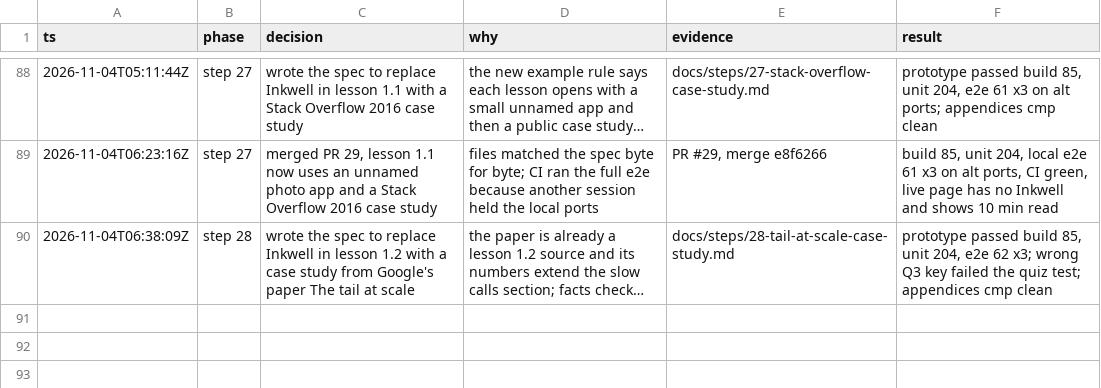
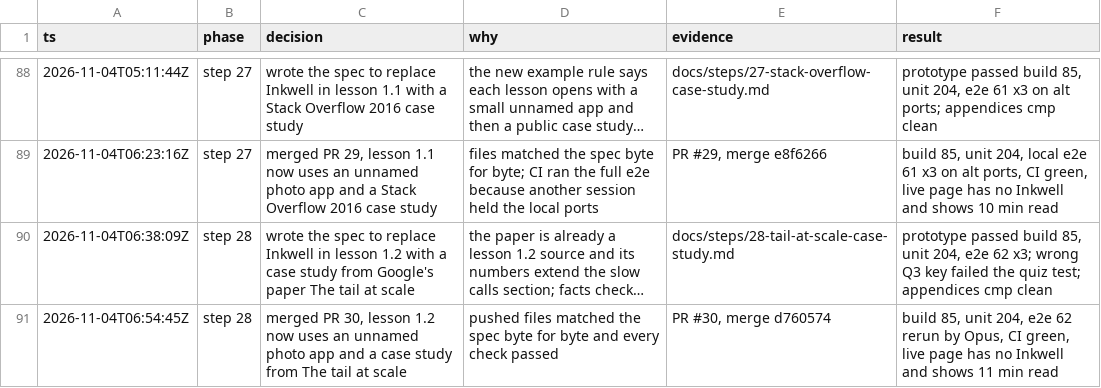
Before and after one commit to Sethu-madhav/system-design, a TSV file: docs/decisions.tsv, drawn as a sheet; only a part is shown, gaps mark what is left out; long unchanged cells end in …; the diff names each change by its address in the sheet, - before the commit and + after, or states it on an @@ line.

```diff
--- a/docs/decisions.tsv
+++ b/docs/decisions.tsv
+row 91: 2026-11-04T06:54:45Z | step 28 | merged PR 30, lesson 1.2 now uses an unnamed photo app and a case study from The tail at scale | pushed files matched the spec byte for byte and every check passed | PR #30, merge d760574 | build 85, unit 204, e2e 62 rerun by Opus, CI green, live page has no Inkwell and shows 11 min read
```
